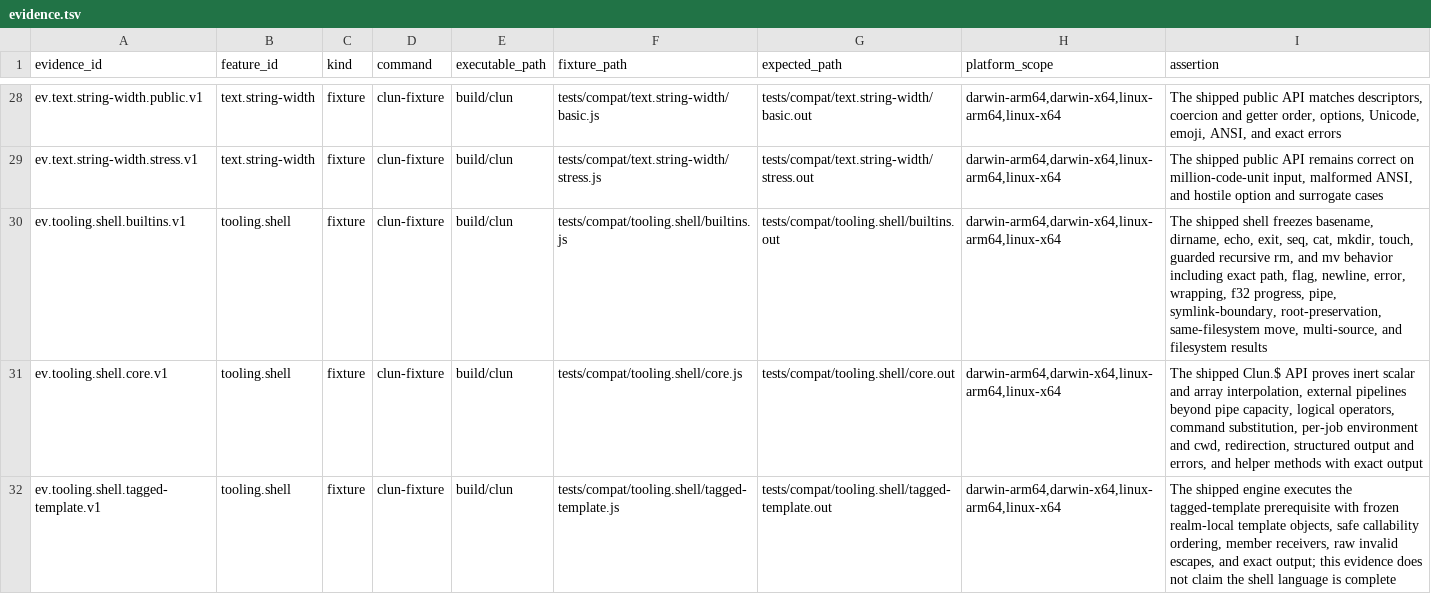
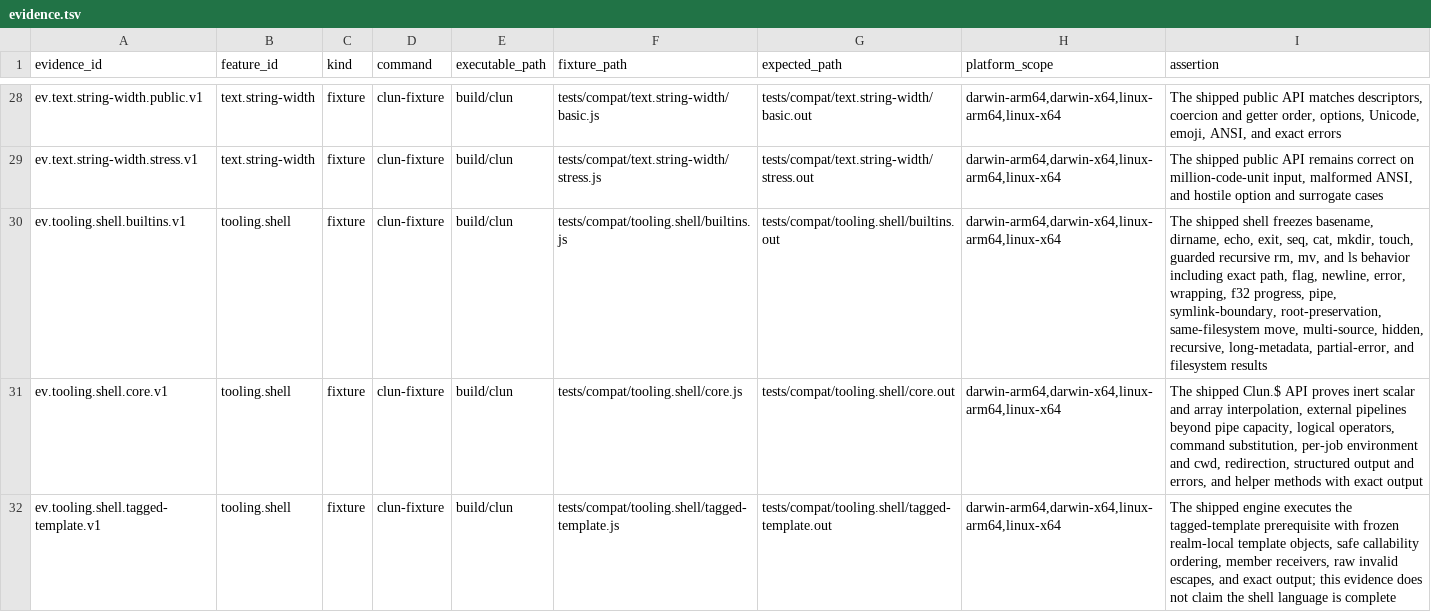
Before and after one commit to theesfeld/clun, a TSV file: compat/evidence.tsv, drawn as a sheet; only a part is shown, gaps mark what is left out.

Commit message:
feat(shell): implement recursive ls builtin

```diff
--- a/compat/evidence.tsv
+++ b/compat/evidence.tsv
@@ -29,3 +29,3 @@ ev.text.string-width.public.v1	text.string-width	fixture	clun-fixture	build/clun
 ev.text.string-width.stress.v1	text.string-width	fixture	clun-fixture	build/clun	tests/compat/text.string-width/stress.js	tests/compat/text.string-width/stress.out	darwin-arm64,darwin-x64,linux-arm64,linux-x64	The shipped public API remains correct on million-code-unit input, malformed ANSI, and hostile option and surrogate cases
-ev.tooling.shell.builtins.v1	tooling.shell	fixture	clun-fixture	build/clun	tests/compat/tooling.shell/builtins.js	tests/compat/tooling.shell/builtins.out	darwin-arm64,darwin-x64,linux-arm64,linux-x64	The shipped shell freezes basename, dirname, echo, exit, seq, cat, mkdir, touch, guarded recursive rm, and mv behavior including exact path, flag, newline, error, wrapping, f32 progress, pipe, symlink-boundary, root-preservation, same-filesystem move, multi-source, and filesystem results
+ev.tooling.shell.builtins.v1	tooling.shell	fixture	clun-fixture	build/clun	tests/compat/tooling.shell/builtins.js	tests/compat/tooling.shell/builtins.out	darwin-arm64,darwin-x64,linux-arm64,linux-x64	The shipped shell freezes basename, dirname, echo, exit, seq, cat, mkdir, touch, guarded recursive rm, mv, and ls behavior including exact path, flag, newline, error, wrapping, f32 progress, pipe, symlink-boundary, root-preservation, same-filesystem move, multi-source, hidden, recursive, long-metadata, partial-error, and filesystem results
 ev.tooling.shell.core.v1	tooling.shell	fixture	clun-fixture	build/clun	tests/compat/tooling.shell/core.js	tests/compat/tooling.shell/core.out	darwin-arm64,darwin-x64,linux-arm64,linux-x64	The shipped Clun.$ API proves inert scalar and array interpolation, external pipelines beyond pipe capacity, logical operators, command substitution, per-job environment and cwd, redirection, structured output and errors, and helper methods with exact output
```
Also changed, not shown: 5 other files.
